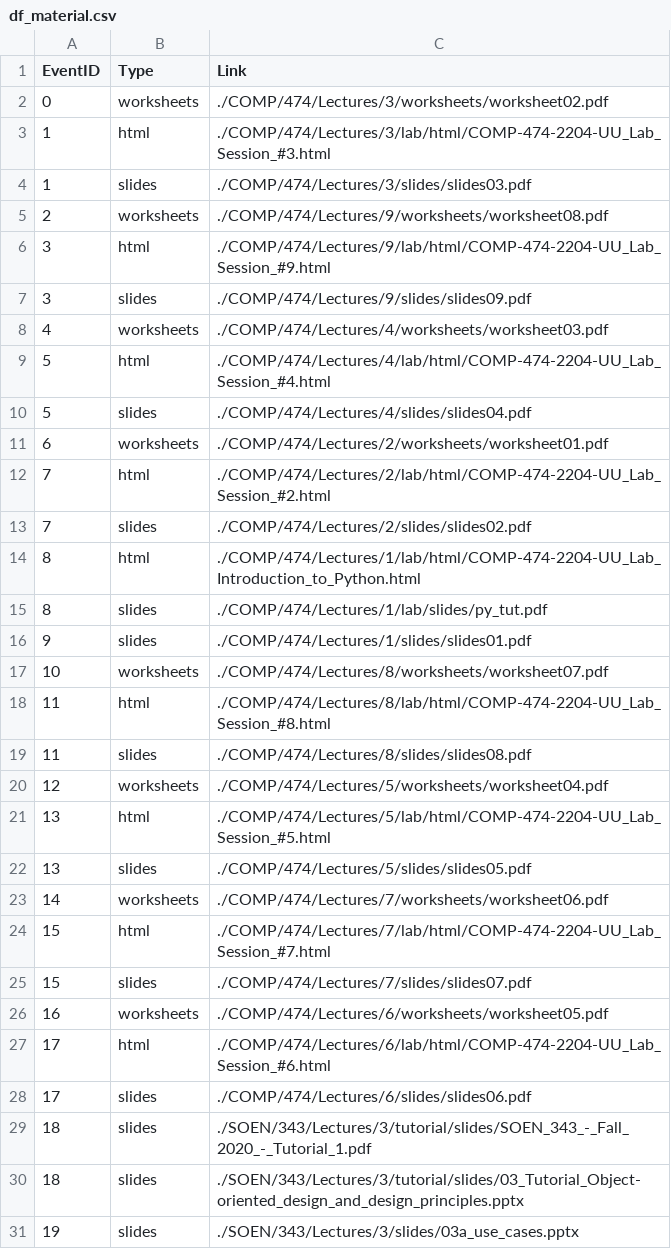
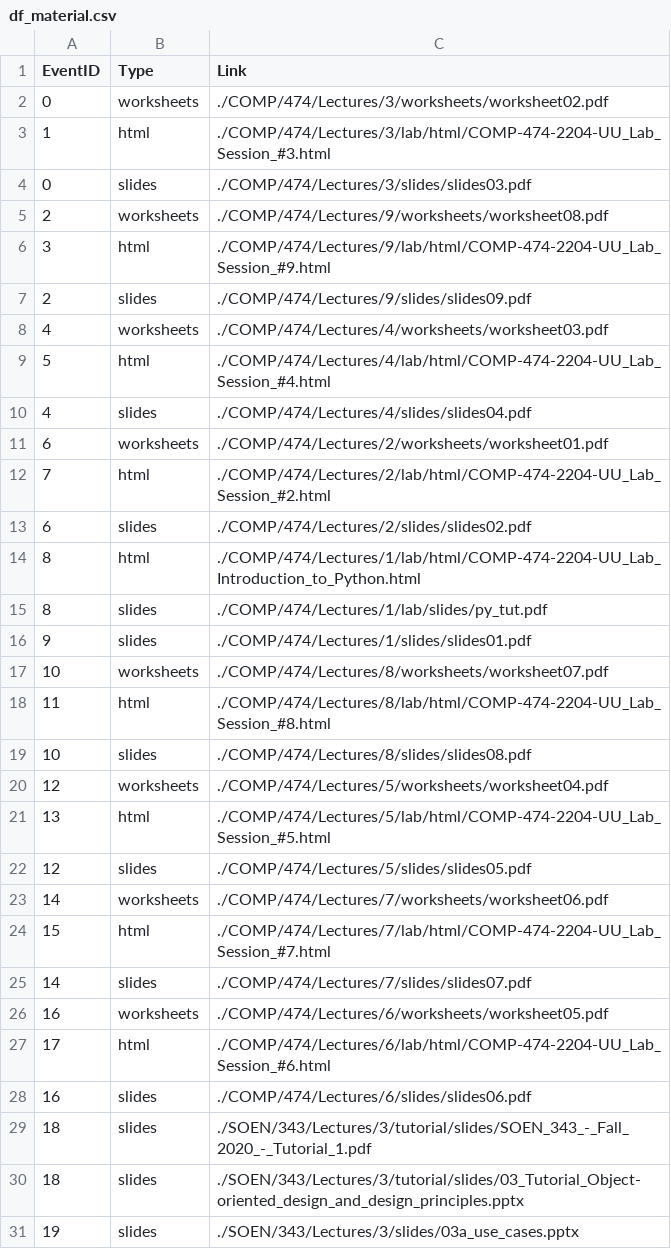
Before and after one commit to philippeVoNam/Studybot, a CSV file: data/lecture_data/df_material.csv, drawn as a sheet; only a part is shown.

Commit message:
manually fixed evend id tied to comp-474 lecture slides

```diff
--- a/data/lecture_data/df_material.csv
+++ b/data/lecture_data/df_material.csv
@@ -3,12 +3,12 @@ EventID,Type,Link
 1,html,./COMP/474/Lectures/3/lab/html/COMP-474-2204-UU_Lab_Session_#3.html
-1,slides,./COMP/474/Lectures/3/slides/slides03.pdf
+0,slides,./COMP/474/Lectures/3/slides/slides03.pdf
 2,worksheets,./COMP/474/Lectures/9/worksheets/worksheet08.pdf
 3,html,./COMP/474/Lectures/9/lab/html/COMP-474-2204-UU_Lab_Session_#9.html
-3,slides,./COMP/474/Lectures/9/slides/slides09.pdf
+2,slides,./COMP/474/Lectures/9/slides/slides09.pdf
 4,worksheets,./COMP/474/Lectures/4/worksheets/worksheet03.pdf
 5,html,./COMP/474/Lectures/4/lab/html/COMP-474-2204-UU_Lab_Session_#4.html
-5,slides,./COMP/474/Lectures/4/slides/slides04.pdf
+4,slides,./COMP/474/Lectures/4/slides/slides04.pdf
 6,worksheets,./COMP/474/Lectures/2/worksheets/worksheet01.pdf
 7,html,./COMP/474/Lectures/2/lab/html/COMP-474-2204-UU_Lab_Session_#2.html
-7,slides,./COMP/474/Lectures/2/slides/slides02.pdf
+6,slides,./COMP/474/Lectures/2/slides/slides02.pdf
 8,html,./COMP/474/Lectures/1/lab/html/COMP-474-2204-UU_Lab_Introduction_to_Python.html
@@ -18,12 +18,12 @@ EventID,Type,Link
 11,html,./COMP/474/Lectures/8/lab/html/COMP-474-2204-UU_Lab_Session_#8.html
-11,slides,./COMP/474/Lectures/8/slides/slides08.pdf
+10,slides,./COMP/474/Lectures/8/slides/slides08.pdf
 12,worksheets,./COMP/474/Lectures/5/worksheets/worksheet04.pdf
 13,html,./COMP/474/Lectures/5/lab/html/COMP-474-2204-UU_Lab_Session_#5.html
-13,slides,./COMP/474/Lectures/5/slides/slides05.pdf
+12,slides,./COMP/474/Lectures/5/slides/slides05.pdf
 14,worksheets,./COMP/474/Lectures/7/worksheets/worksheet06.pdf
 15,html,./COMP/474/Lectures/7/lab/html/COMP-474-2204-UU_Lab_Session_#7.html
-15,slides,./COMP/474/Lectures/7/slides/slides07.pdf
+14,slides,./COMP/474/Lectures/7/slides/slides07.pdf
 16,worksheets,./COMP/474/Lectures/6/worksheets/worksheet05.pdf
 17,html,./COMP/474/Lectures/6/lab/html/COMP-474-2204-UU_Lab_Session_#6.html
-17,slides,./COMP/474/Lectures/6/slides/slides06.pdf
+16,slides,./COMP/474/Lectures/6/slides/slides06.pdf
 18,slides,./SOEN/343/Lectures/3/tutorial/slides/SOEN_343_-_Fall_2020_-_Tutorial_1.pdf
```
